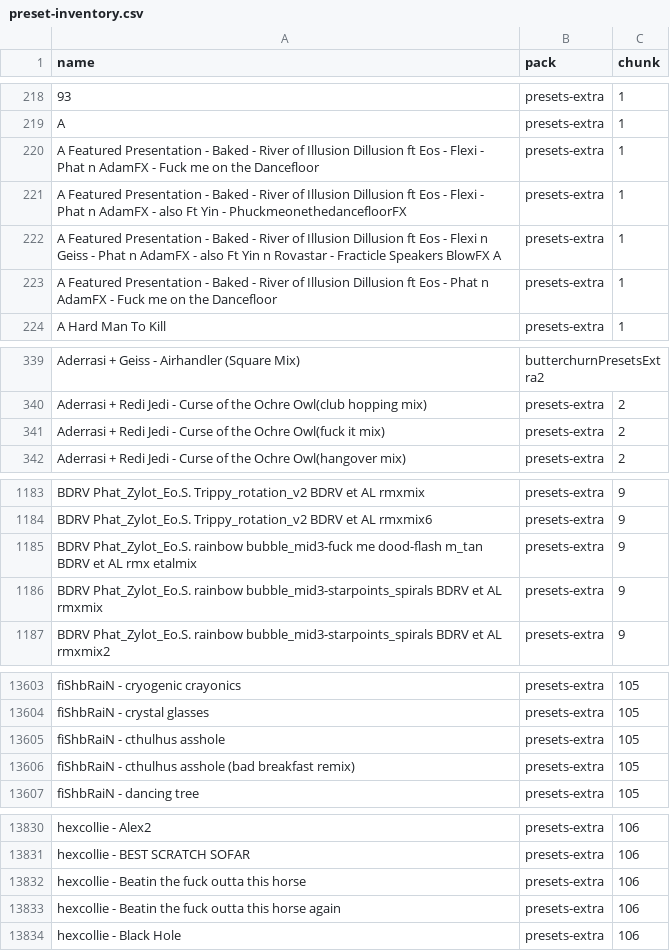
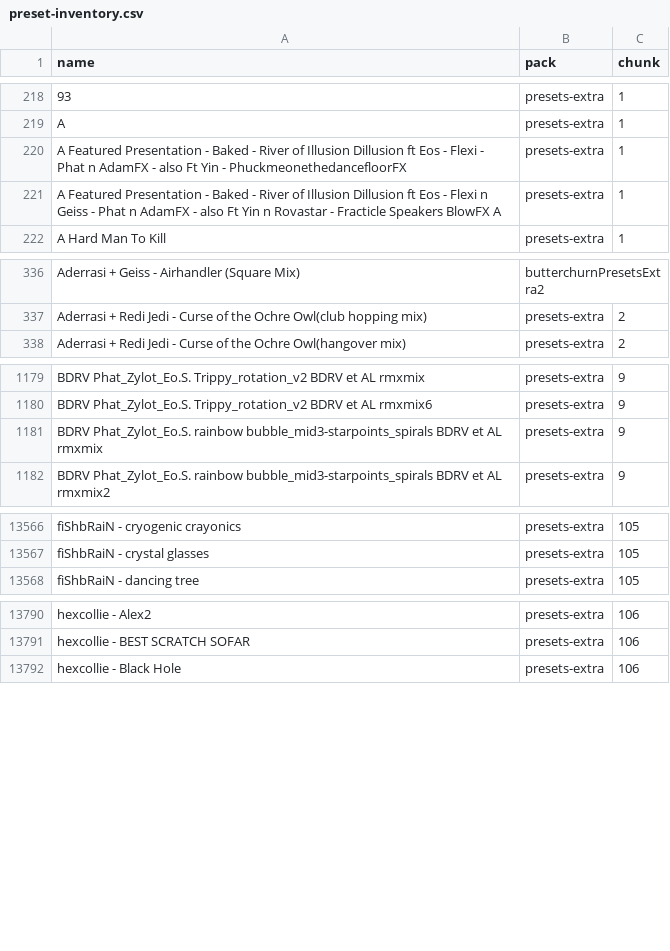
Before and after one commit to abuzucom/1a2n-web-visualizer, a CSV file: preset-inventory.csv, drawn as a sheet; only a part is shown, gaps mark what is left out; the diff covers the shown part only; the diff names each change by its address in the sheet, - before the commit and + after, or states it on an @@ line.

```diff
--- a/preset-inventory.csv
+++ b/preset-inventory.csv
-row 220: A Featured Presentation - Baked - River of Illusion Dillusion ft Eos - Flexi - Phat n AdamFX - Fuck me on the Dancefloor | presets-extra | 1
-row 223: A Featured Presentation - Baked - River of Illusion Dillusion ft Eos - Phat n AdamFX - Fuck me on the Dancefloor | presets-extra | 1
-row 341: Aderrasi + Redi Jedi - Curse of the Ochre Owl(fuck it mix) | presets-extra | 2
-row 1185: BDRV Phat_Zylot_Eo.S. rainbow bubble_mid3-fuck me dood-flash m_tan BDRV et AL rmx etalmix | presets-extra | 9
-row 13605: fiShbRaiN - cthulhus asshole | presets-extra | 105
-row 13606: fiShbRaiN - cthulhus asshole (bad breakfast remix) | presets-extra | 105
-row 13832: hexcollie - Beatin the fuck outta this horse | presets-extra | 106
-row 13833: hexcollie - Beatin the fuck outta this horse again | presets-extra | 106
```
Also changed, not shown: 36 removed rows elsewhere in this file, 26 other files.
